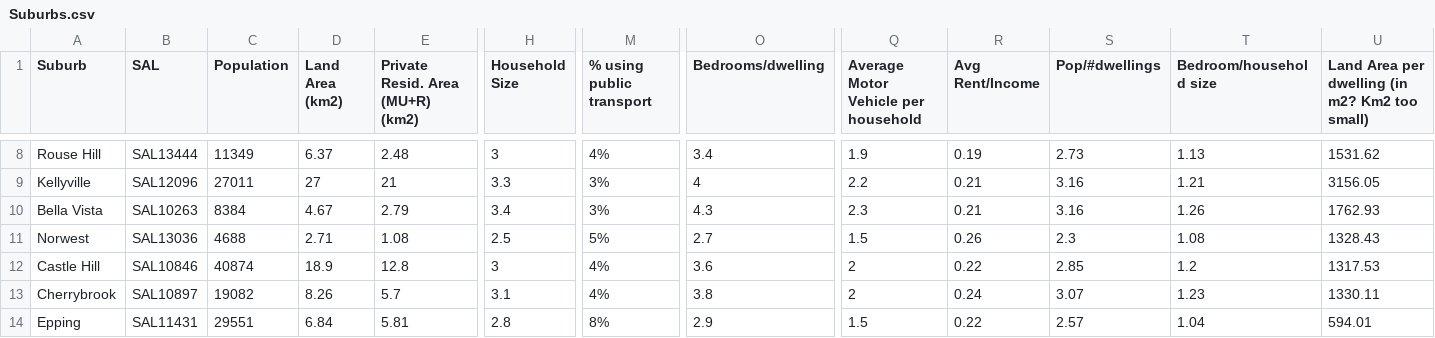
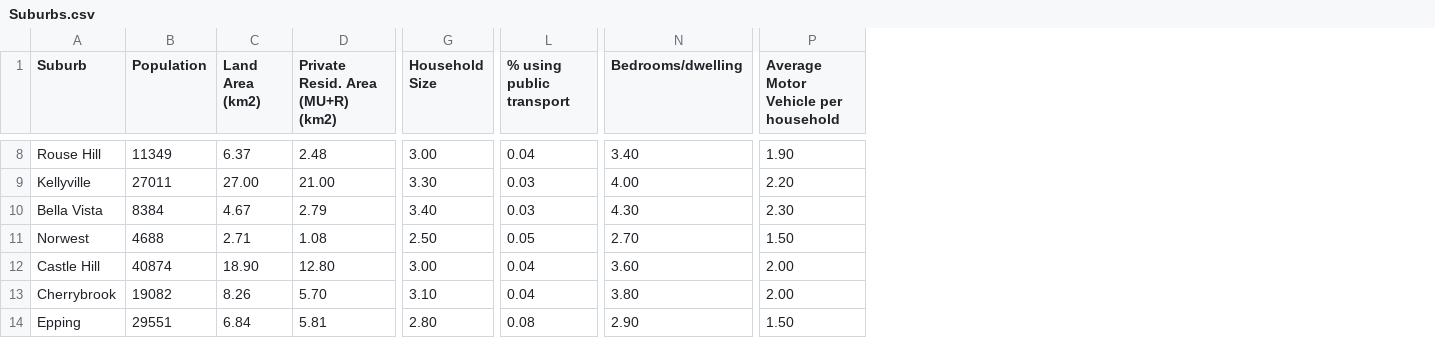
Before and after one commit to kuwaitikiwi/famamacbeth, a CSV file: Suburbs.csv, drawn as a sheet; only a part is shown, gaps mark what is left out; removed rows and columns are numbered as before the commit, all else as after; the diff covers the shown part only; the diff names each change by its address in the sheet, - before the commit and + after, or states it on an @@ line.

```diff
--- a/Suburbs.csv
+++ b/Suburbs.csv
-column B (SAL), rows 8-14: SAL13444 | SAL12096 | SAL10263 | SAL13036 | SAL10846 | SAL10897 | SAL11431
-column R (Avg Rent/Income), rows 8-14: 0.19 | 0.21 | 0.21 | 0.26 | 0.22 | 0.24 | 0.22
-column S (Pop/#dwellings), rows 8-14: 2.73 | 3.16 | 3.16 | 2.3 | 2.85 | 3.07 | 2.57
-column T (Bedroom/household size), rows 8-14: 1.13 | 1.21 | 1.26 | 1.08 | 1.2 | 1.23 | 1.04
-column U, row 1: Land Area per dwelling (in m2? Km2 too small); rows 8-14: 1531.62 | 3156.05 | 1762.93 | 1328.43 | 1317.53 | 1330.11 | 594.01
-G8 (Household Size): 3
+G8 (Household Size): 3.00
-L8 (% using public transport): 4%
+L8 (% using public transport): 0.04
-N8 (Bedrooms/dwelling): 3.4
+N8 (Bedrooms/dwelling): 3.40
-P8: 1.9
+P8: 1.90
-C9 (Land Area (km2)): 27
+C9 (Land Area (km2)): 27.00
-D9 (Private Resid. Area (MU+R) (km2)): 21
+D9 (Private Resid. Area (MU+R) (km2)): 21.00
-G9 (Household Size): 3.3
+G9 (Household Size): 3.30
-L9:L10 (% using public transport): 3%
+L9:L10 (% using public transport): 0.03
-N9 (Bedrooms/dwelling): 4
+N9 (Bedrooms/dwelling): 4.00
-P9: 2.2
+P9: 2.20
-G10 (Household Size): 3.4
+G10 (Household Size): 3.40
-N10 (Bedrooms/dwelling): 4.3
+N10 (Bedrooms/dwelling): 4.30
-P10: 2.3
+P10: 2.30
-G11 (Household Size): 2.5
+G11 (Household Size): 2.50
-L11 (% using public transport): 5%
+L11 (% using public transport): 0.05
-N11 (Bedrooms/dwelling): 2.7
+N11 (Bedrooms/dwelling): 2.70
-P11: 1.5
+P11: 1.50
-C12 (Land Area (km2)): 18.9
+C12 (Land Area (km2)): 18.90
-D12 (Private Resid. Area (MU+R) (km2)): 12.8
+D12 (Private Resid. Area (MU+R) (km2)): 12.80
-G12 (Household Size): 3
+G12 (Household Size): 3.00
-L12:L13 (% using public transport): 4%
+L12:L13 (% using public transport): 0.04
-N12 (Bedrooms/dwelling): 3.6
+N12 (Bedrooms/dwelling): 3.60
-P12:P13: 2
+P12:P13: 2.00
-D13 (Private Resid. Area (MU+R) (km2)): 5.7
+D13 (Private Resid. Area (MU+R) (km2)): 5.70
-G13 (Household Size): 3.1
+G13 (Household Size): 3.10
-N13 (Bedrooms/dwelling): 3.8
+N13 (Bedrooms/dwelling): 3.80
-G14 (Household Size): 2.8
+G14 (Household Size): 2.80
-L14 (% using public transport): 8%
+L14 (% using public transport): 0.08
-N14 (Bedrooms/dwelling): 2.9
+N14 (Bedrooms/dwelling): 2.90
-P14: 1.5
+P14: 1.50
```
Also changed, not shown: 114 edited cells elsewhere in this file.
